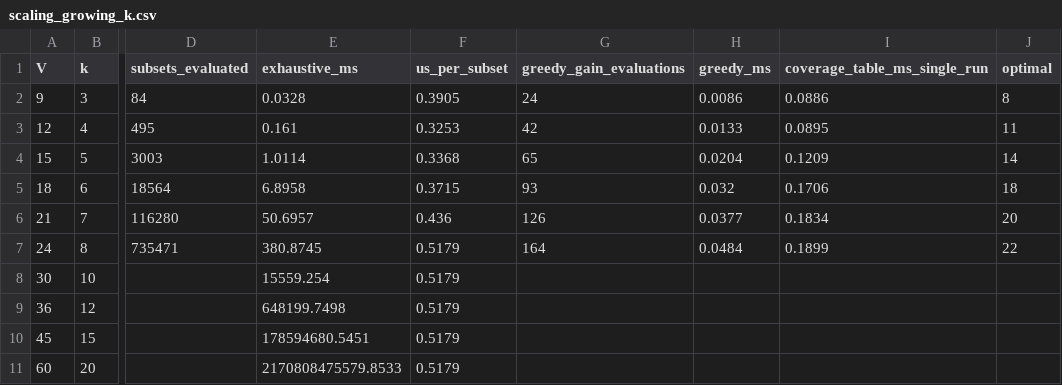
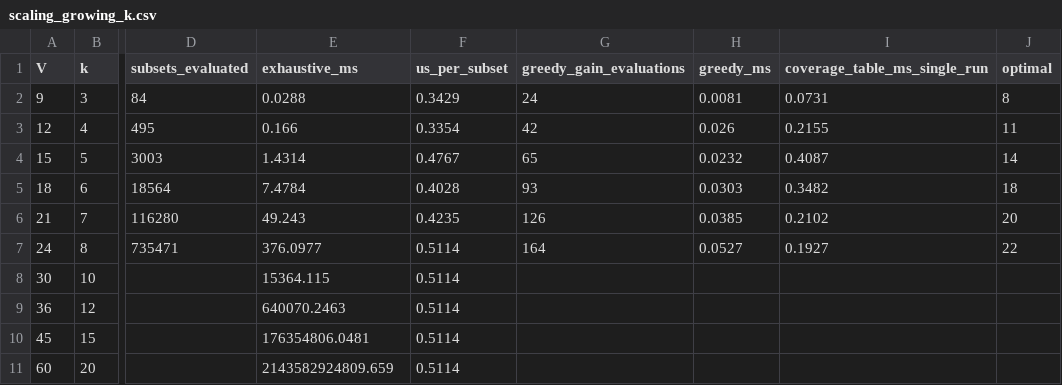
Before and after one commit to sumailasherif/DSA_Final-project-Q2, a CSV file: results/scaling_growing_k.csv, drawn as a sheet; only a part is shown, gaps mark what is left out; the diff names each change by its address in the sheet, - before the commit and + after, or states it on an @@ line.

```diff
--- a/results/scaling_growing_k.csv
+++ b/results/scaling_growing_k.csv
-E2 (exhaustive_ms): 0.0328
+E2 (exhaustive_ms): 0.0288
-F2 (us_per_subset): 0.3905
+F2 (us_per_subset): 0.3429
-H2 (greedy_ms): 0.0086
+H2 (greedy_ms): 0.0081
-I2 (coverage_table_ms_single_run): 0.0886
+I2 (coverage_table_ms_single_run): 0.0731
-E3 (exhaustive_ms): 0.161
+E3 (exhaustive_ms): 0.166
-F3 (us_per_subset): 0.3253
+F3 (us_per_subset): 0.3354
-H3 (greedy_ms): 0.0133
+H3 (greedy_ms): 0.026
-I3 (coverage_table_ms_single_run): 0.0895
+I3 (coverage_table_ms_single_run): 0.2155
-E4 (exhaustive_ms): 1.0114
+E4 (exhaustive_ms): 1.4314
-F4 (us_per_subset): 0.3368
+F4 (us_per_subset): 0.4767
-H4 (greedy_ms): 0.0204
+H4 (greedy_ms): 0.0232
-I4 (coverage_table_ms_single_run): 0.1209
+I4 (coverage_table_ms_single_run): 0.4087
-E5 (exhaustive_ms): 6.8958
+E5 (exhaustive_ms): 7.4784
-F5 (us_per_subset): 0.3715
+F5 (us_per_subset): 0.4028
-H5 (greedy_ms): 0.032
+H5 (greedy_ms): 0.0303
-I5 (coverage_table_ms_single_run): 0.1706
+I5 (coverage_table_ms_single_run): 0.3482
-E6 (exhaustive_ms): 50.6957
+E6 (exhaustive_ms): 49.243
-F6 (us_per_subset): 0.436
+F6 (us_per_subset): 0.4235
-H6 (greedy_ms): 0.0377
+H6 (greedy_ms): 0.0385
-I6 (coverage_table_ms_single_run): 0.1834
+I6 (coverage_table_ms_single_run): 0.2102
-E7 (exhaustive_ms): 380.8745
+E7 (exhaustive_ms): 376.0977
-F7:F11 (us_per_subset): 0.5179
+F7:F11 (us_per_subset): 0.5114
-H7 (greedy_ms): 0.0484
+H7 (greedy_ms): 0.0527
-I7 (coverage_table_ms_single_run): 0.1899
+I7 (coverage_table_ms_single_run): 0.1927
-E8 (exhaustive_ms): 15559.254
+E8 (exhaustive_ms): 15364.115
-E9 (exhaustive_ms): 648199.7498
+E9 (exhaustive_ms): 640070.2463
-E10 (exhaustive_ms): 178594680.5451
+E10 (exhaustive_ms): 176354806.0481
-E11 (exhaustive_ms): 2170808475579.8533
+E11 (exhaustive_ms): 2143582924809.659
```
Also changed, not shown: results/real_network_results.csv, results/scaling_fixed_k.csv, 8 other files.
